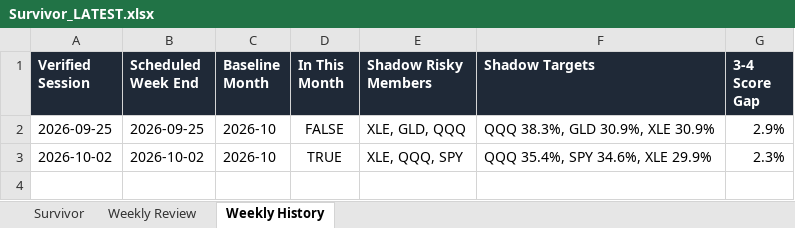
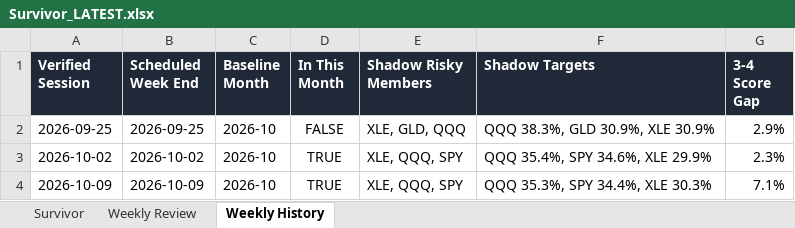
Before and after one commit to DarkMoonv1/NEFTy, an Excel workbook: Survivor_LATEST.xlsx, sheet Weekly History, drawn as a sheet; values as stored, in another font and other column widths than the file's, no borders; the diff names each change by its address in the sheet, - before the commit and + after, or states it on an @@ line.

```diff
--- a/Survivor_LATEST.xlsx (sheet Weekly History)
+++ b/Survivor_LATEST.xlsx (sheet Weekly History)
+row 4: 2026-10-09 | 2026-10-09 | 2026-10 | TRUE | XLE, QQQ, SPY | QQQ 35.3%, SPY 34.4%, XLE 30.3% | 7.1%
```
Also changed, not shown: sheet Survivor, sheet Weekly Review.
